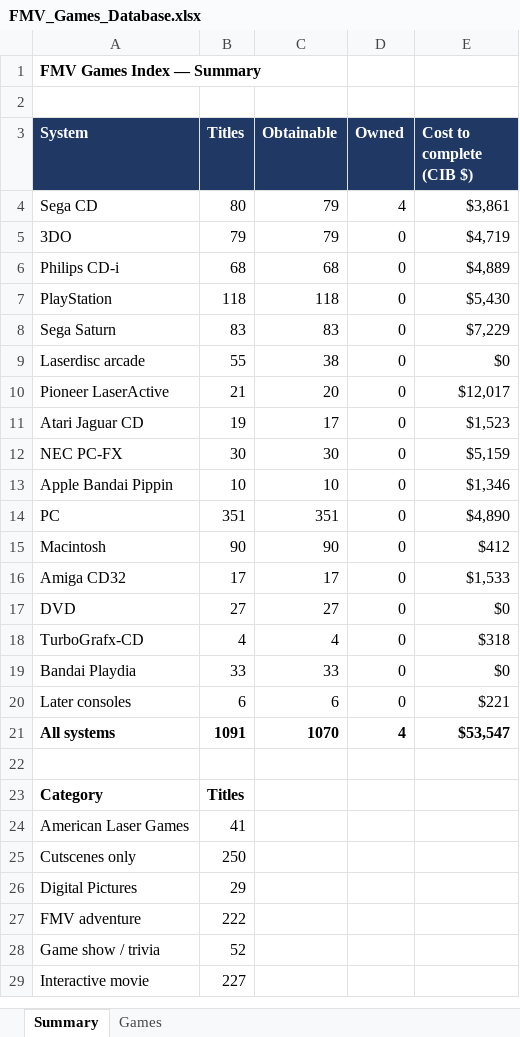
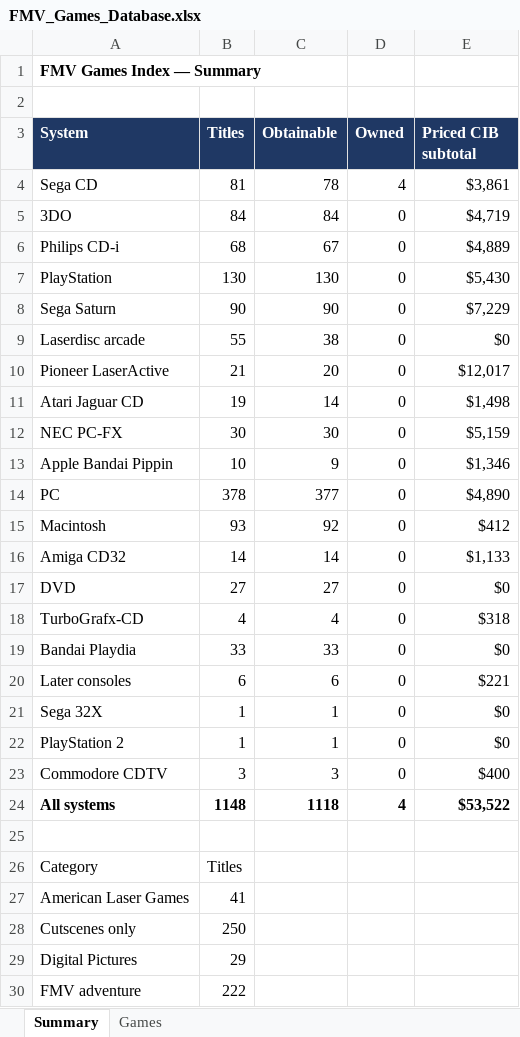
Before and after one commit to Unrealities-Media/unrealities-site, an Excel workbook: fmv/games/data/FMV_Games_Database.xlsx, sheet Summary, drawn as a sheet; only a part is shown; the shorter side is filled out with more unchanged rows; values as stored, in another font and other column widths than the file's, no borders; addresses are those after the commit; the diff covers the shown part only; the diff names each change by its address in the sheet, - before the commit and + after, or states it on an @@ line.

```diff
--- a/fmv/games/data/FMV_Games_Database.xlsx (sheet Summary)
+++ b/fmv/games/data/FMV_Games_Database.xlsx (sheet Summary)
-E3: Cost to complete (CIB $)
+E3: Priced CIB subtotal
-B4 (Titles): 80
+B4 (Titles): 81
-C4 (Obtainable): 79
+C4 (Obtainable): 78
-B5 (Titles): 79
+B5 (Titles): 84
-C5 (Obtainable): 79
+C5 (Obtainable): 84
-C6 (Obtainable): 68
+C6 (Obtainable): 67
-B7 (Titles): 118
+B7 (Titles): 130
-C7 (Obtainable): 118
+C7 (Obtainable): 130
-B8 (Titles): 83
+B8 (Titles): 90
-C8 (Obtainable): 83
+C8 (Obtainable): 90
-C11 (Obtainable): 17
+C11 (Obtainable): 14
-E11 (Priced CIB subtotal): $1,523
+E11 (Priced CIB subtotal): $1,498
-C13 (Obtainable): 10
+C13 (Obtainable): 9
-B14 (Titles): 351
+B14 (Titles): 378
-C14 (Obtainable): 351
+C14 (Obtainable): 377
-B15 (Titles): 90
+B15 (Titles): 93
-C15 (Obtainable): 90
+C15 (Obtainable): 92
-B16 (Titles): 17
+B16 (Titles): 14
-C16 (Obtainable): 17
+C16 (Obtainable): 14
-E16 (Priced CIB subtotal): $1,533
+E16 (Priced CIB subtotal): $1,133
+row 21: Sega 32X | 1 | 1 | 0 | $0
+row 22: PlayStation 2 | 1 | 1 | 0 | $0
+row 23: Commodore CDTV | 3 | 3 | 0 | $400
-B24 (Titles): 1091
+B24 (Titles): 1148
-C24 (Obtainable): 1070
+C24 (Obtainable): 1118
-E24 (Priced CIB subtotal): $53,547
+E24 (Priced CIB subtotal): $53,522
-A26:B26 bold: on
+A26:B26 bold: off
```
Also changed, not shown: 2 added rows elsewhere in this sheet, sheet Games, formulas that keep their value, 55 other files.
